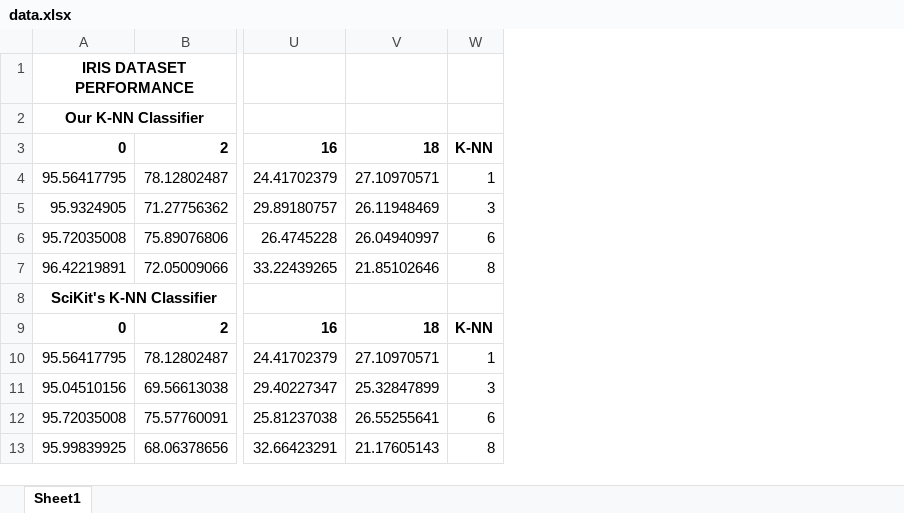
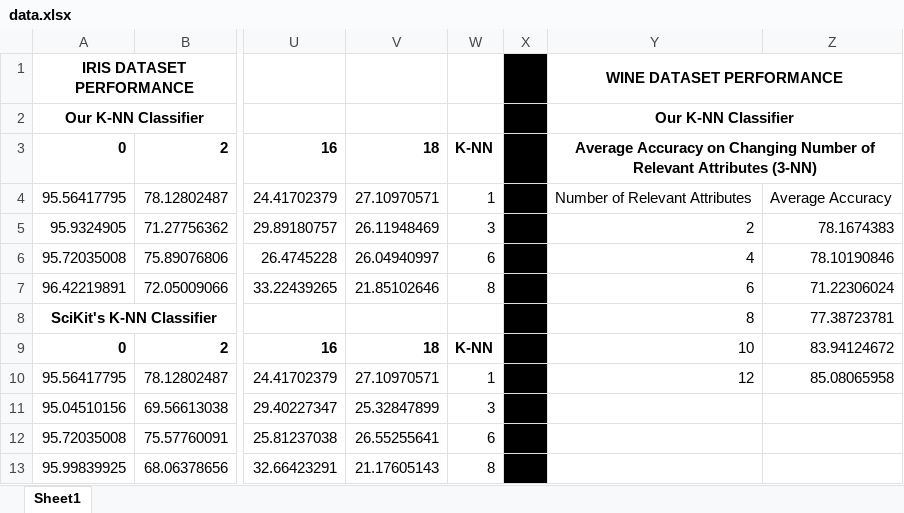
Before and after one commit to gururaj-shriram/ece548-machine-learning, an Excel workbook: proj1/report/data.xlsx, sheet Sheet1, drawn as a sheet; only a part is shown, gaps mark what is left out; values as stored, in another font and other column widths than the file's, no borders; charts and pictures not drawn; the diff names each change by its address in the sheet, - before the commit and + after, or states it on an @@ line.

Commit message:
added wine dataset with gradually increasing number of relevant attributes

```diff
--- a/proj1/report/data.xlsx (sheet Sheet1)
+++ b/proj1/report/data.xlsx (sheet Sheet1)
+column X, empty
+column Y, rows 1-10: WINE DATASET PERFORMANCE | Our K-NN Classifier | Average Accuracy on Changing Number of Relevant Attributes (3-NN) | Number of Relevant Attributes | 2 | 4 | 6 | 8 | 10 | 12
+column Z, rows 4-10: Average Accuracy | 78.1674383 | 78.10190846 | 71.22306024 | 77.38723781 | 83.94124672 | 85.08065958
```
Also changed, not shown: charts or pictures, 53 other files.
